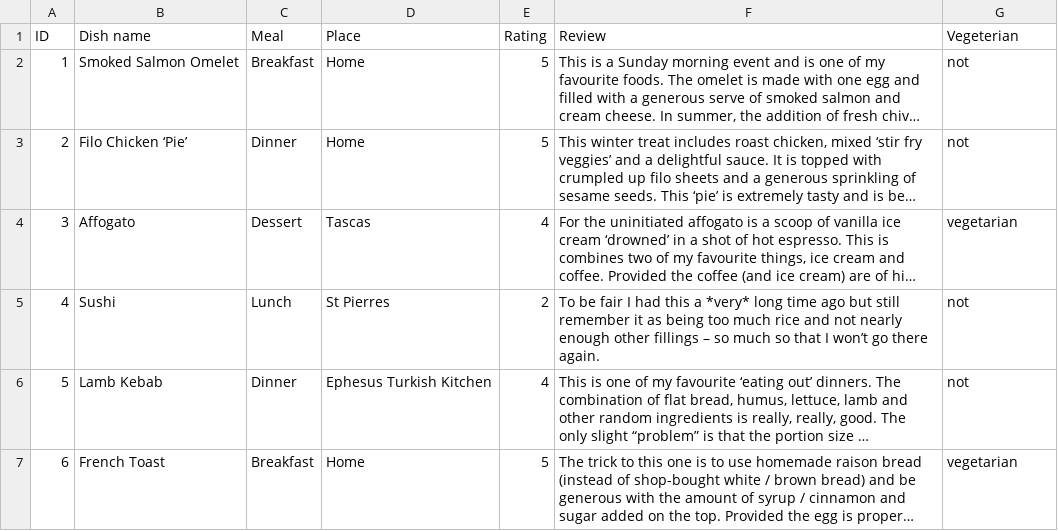
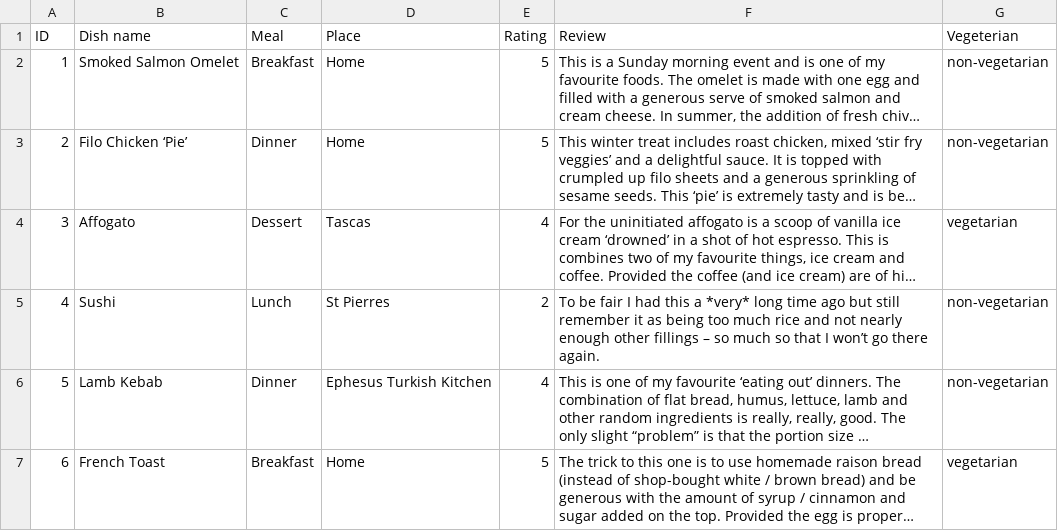
Before and after one commit to massey-high-school/91879-db-assess-shcherbynas, a CSV file: food_data.csv, drawn as a sheet; long unchanged cells end in …; the diff names each change by its address in the sheet, - before the commit and + after, or states it on an @@ line.

```diff
--- a/food_data.csv
+++ b/food_data.csv
-G2:G3 (Vegeterian): not
+G2:G3 (Vegeterian): non-vegetarian
-G5:G6 (Vegeterian): not
+G5:G6 (Vegeterian): non-vegetarian
```
Also changed, not shown: 10 other files.
